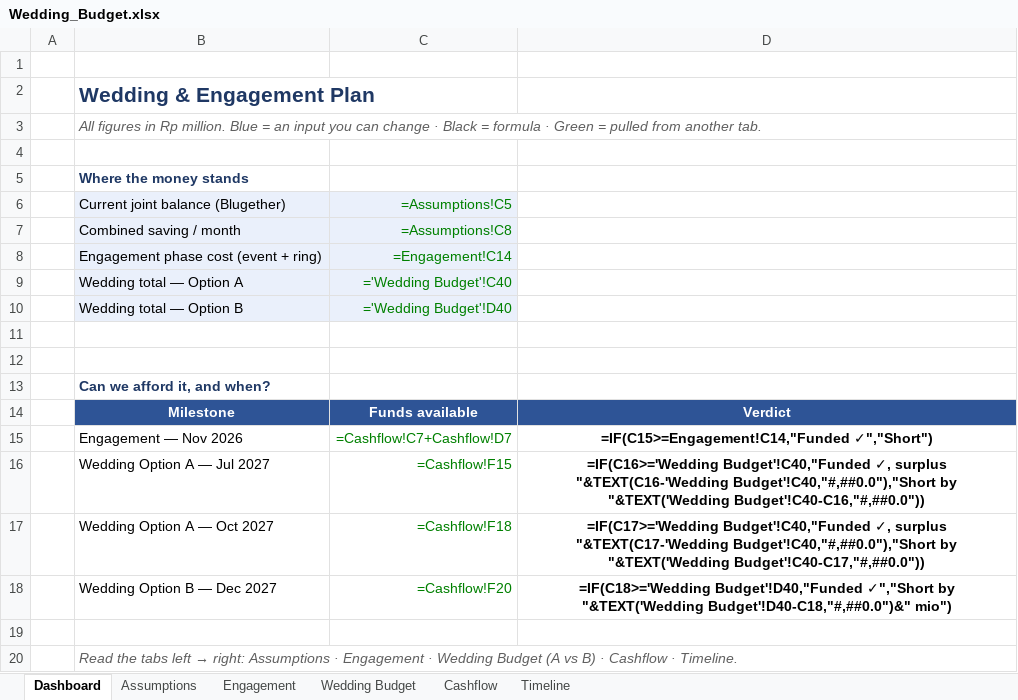
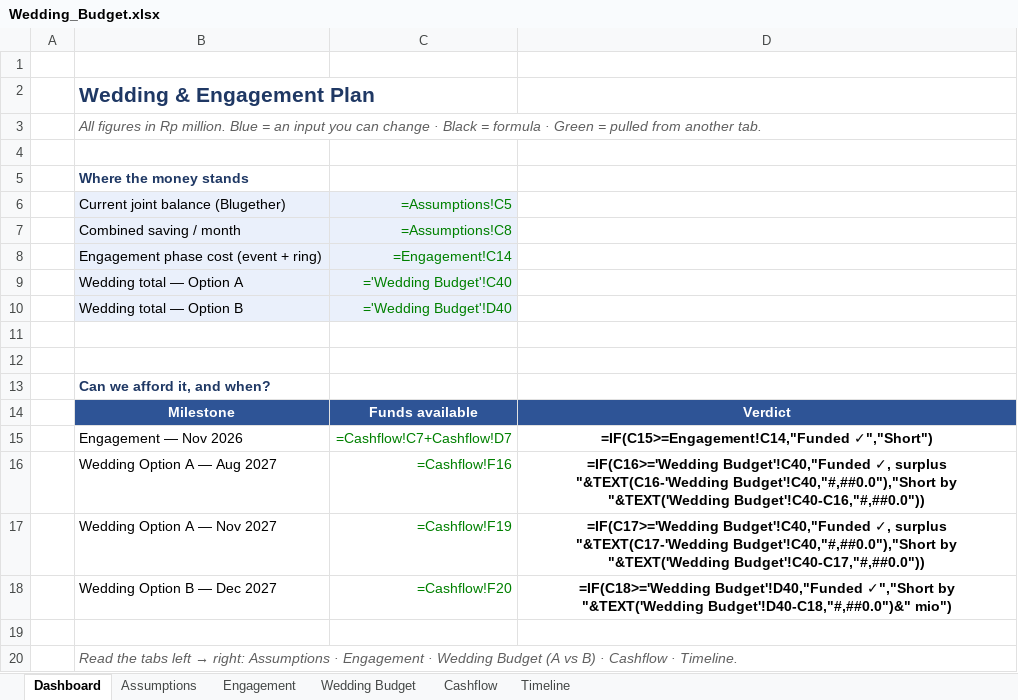
Before and after one commit to figo-pixel/wedding-ledger, an Excel workbook: Wedding_Budget.xlsx, sheet Dashboard, drawn as a sheet; values as stored, in another font and other column widths than the file's, no borders; formulas without a stored value are shown as written; the diff names each change by its address in the sheet, - before the commit and + after, or states it on an @@ line.

```diff
--- a/Wedding_Budget.xlsx (sheet Dashboard)
+++ b/Wedding_Budget.xlsx (sheet Dashboard)
-B16: Wedding Option A — Jul 2027
+B16: Wedding Option A — Aug 2027
-C16: =Cashflow!F15
+C16: =Cashflow!F16
-B17: Wedding Option A — Oct 2027
+B17: Wedding Option A — Nov 2027
-C17: =Cashflow!F18
+C17: =Cashflow!F19
```
Also changed, not shown: sheet Wedding Budget, sheet Timeline, 3 other files.
